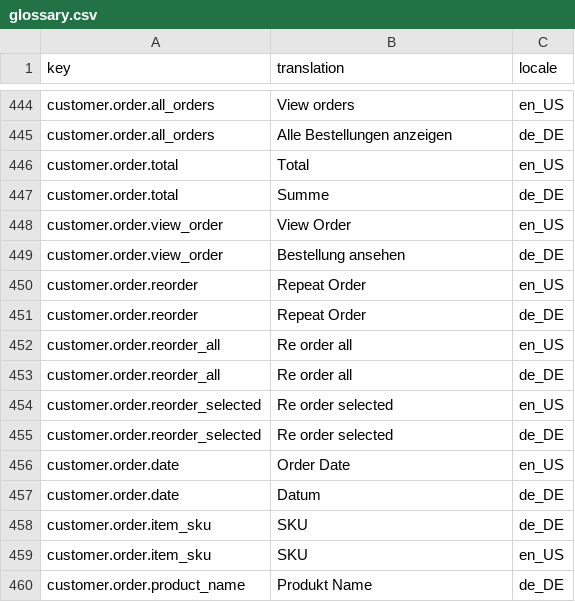
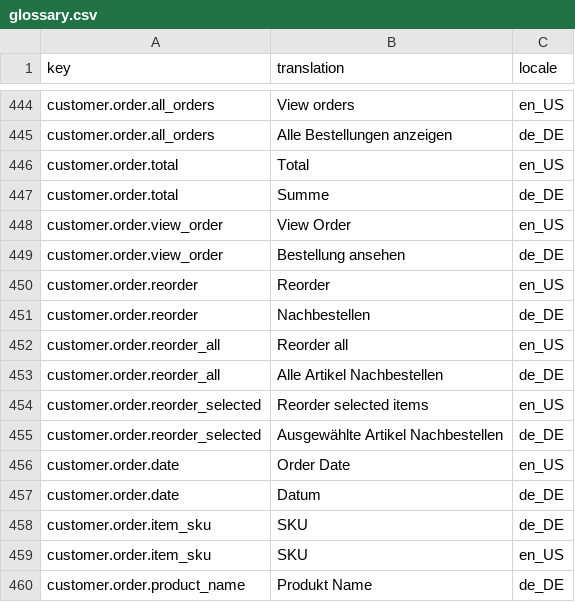
Before and after one commit to spryker-shop/b2b-demo-shop, a CSV file: data/import/glossary.csv, drawn as a sheet; only a part is shown, gaps mark what is left out.

Commit message:
CORE-2417 update buttons translation

```diff
--- a/data/import/glossary.csv
+++ b/data/import/glossary.csv
@@ -449,8 +449,8 @@ customer.order.view_order,View Order,en_US
 customer.order.view_order,Bestellung ansehen,de_DE
-customer.order.reorder,Repeat Order,en_US
-customer.order.reorder,Repeat Order,de_DE
-customer.order.reorder_all,Re order all,en_US
-customer.order.reorder_all,Re order all,de_DE
-customer.order.reorder_selected,Re order selected,en_US
-customer.order.reorder_selected,Re order selected,de_DE
+customer.order.reorder,Reorder,en_US
+customer.order.reorder,Nachbestellen,de_DE
+customer.order.reorder_all,Reorder all,en_US
+customer.order.reorder_all,Alle Artikel Nachbestellen,de_DE
+customer.order.reorder_selected,Reorder selected items,en_US
+customer.order.reorder_selected,Ausgewählte Artikel Nachbestellen,de_DE
 customer.order.date,Order Date,en_US
```
